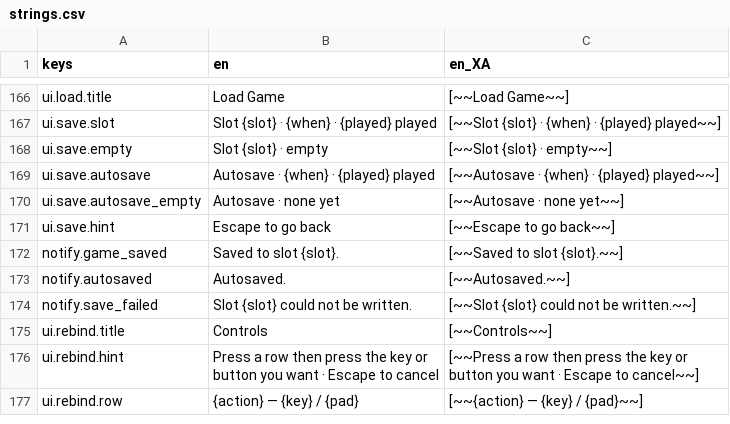
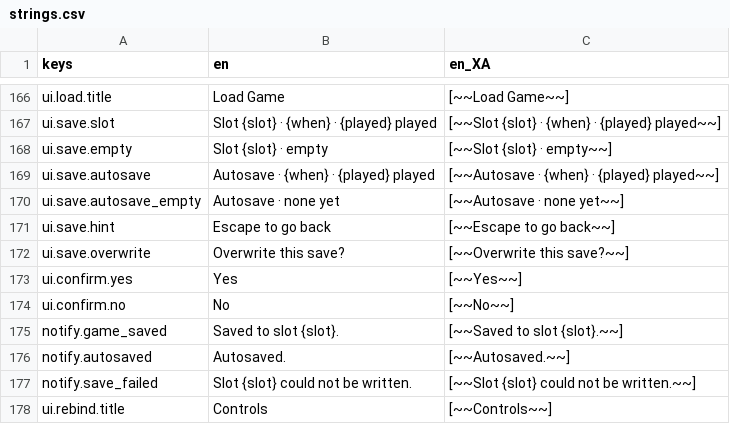
Before and after one commit to Raiyan-Bashar-29/HD-2D-game-base-non-combat-, a CSV file: localization/strings.csv, drawn as a sheet; only a part is shown, gaps mark what is left out; the shorter side is filled out with more unchanged rows; the diff names each change by its address in the sheet, - before the commit and + after, or states it on an @@ line.

```diff
--- a/localization/strings.csv
+++ b/localization/strings.csv
+row 172: ui.save.overwrite | Overwrite this save? | [~~Overwrite this save?~~]
+row 173: ui.confirm.yes | Yes | [~~Yes~~]
+row 174: ui.confirm.no | No | [~~No~~]
```
Also changed, not shown: 16 other files.
